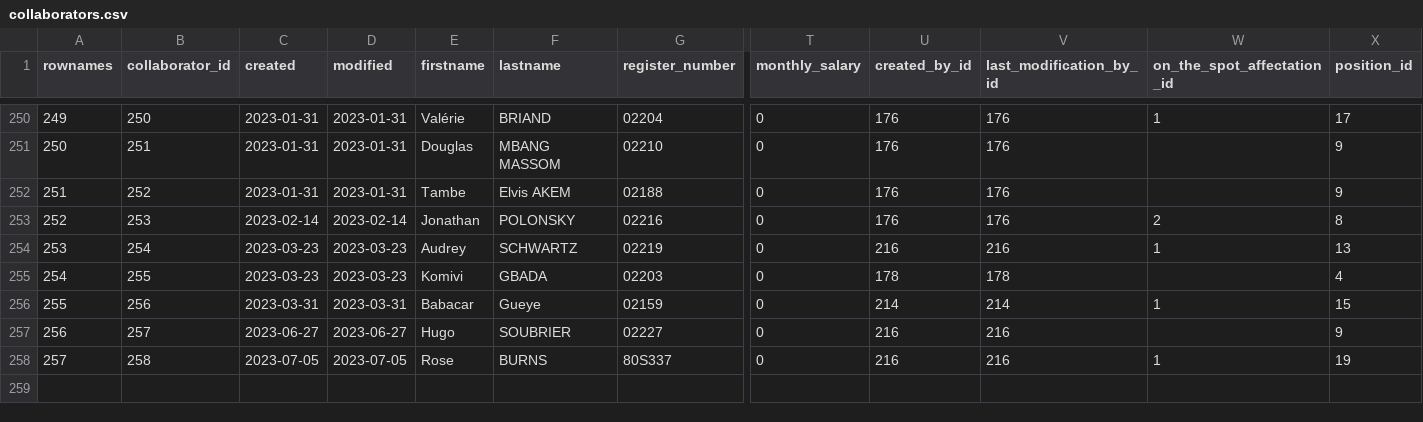
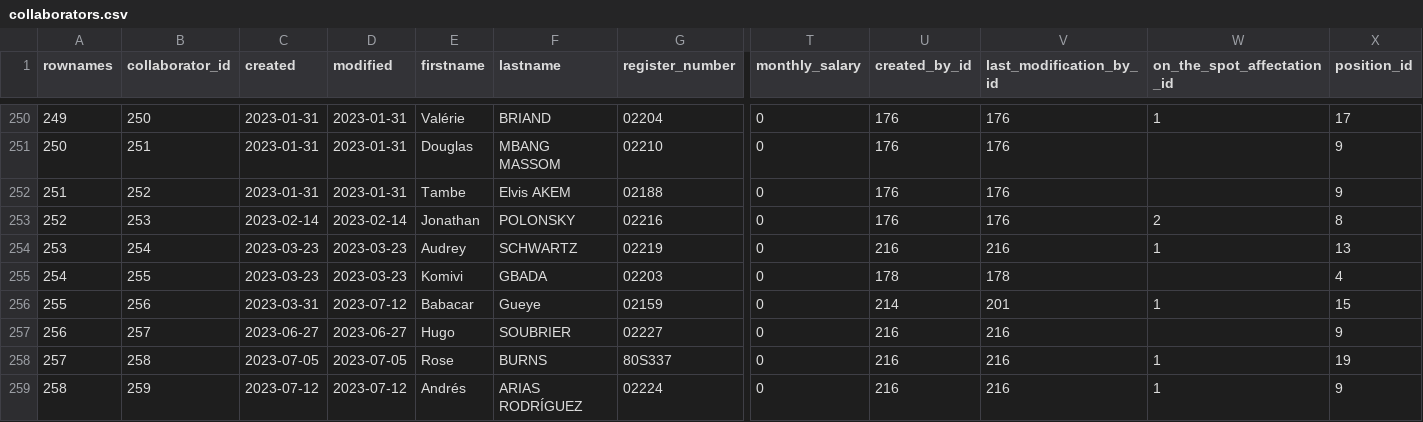
Before and after one commit to s-balandine/typology-dump, a CSV file: data/collaborators.csv, drawn as a sheet; only a part is shown, gaps mark what is left out; rows hold the shown columns only; the diff names each change by its address in the sheet, - before the commit and + after, or states it on an @@ line.

```diff
--- a/data/collaborators.csv
+++ b/data/collaborators.csv
-D256 (modified): 2023-03-31
+D256 (modified): 2023-07-12
-V256 (last_modification_by_id): 214
+V256 (last_modification_by_id): 201
+row 259: 258 | 259 | 2023-07-12 | 2023-07-12 | Andrés | ARIAS RODRÍGUEZ | 02224 | 0 | 216 | 216 | 1 | 9
```
Also changed, not shown: data/axe1_analytical_section_permissions.csv, data/d2session_history.csv, 13 other files.
